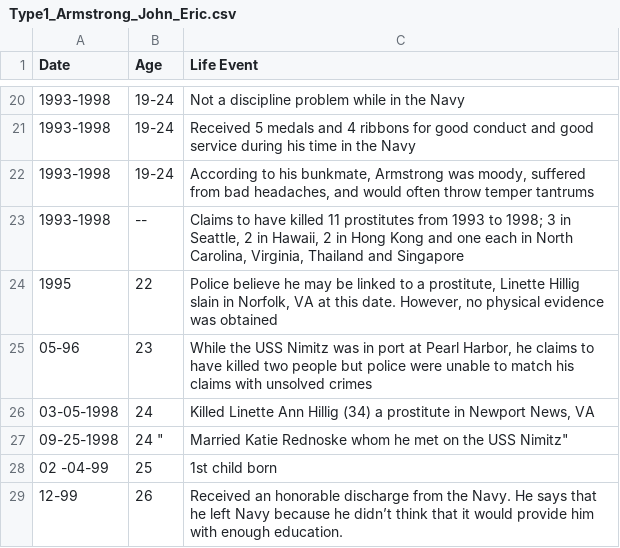
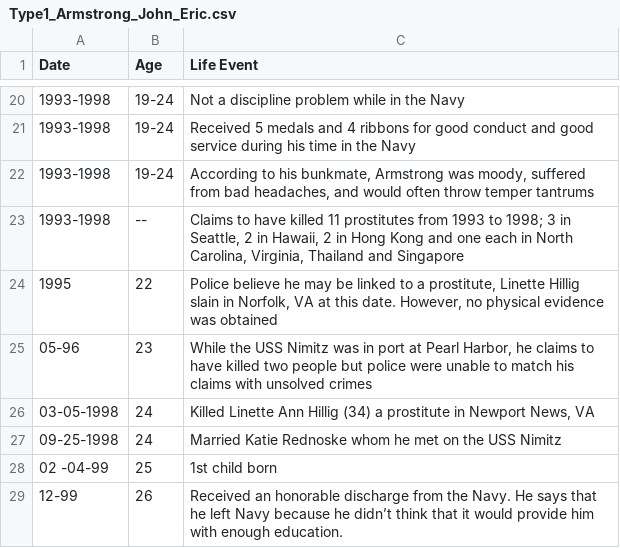
Before and after one commit to ajithksenthil/CrimeArchetypes, a CSV file: mnt/data/csv/Type1_Armstrong_John_Eric.csv, drawn as a sheet; only a part is shown, gaps mark what is left out.

Commit message:
Cleaned_Type1_Armstrong_John_Eric.csv

```diff
--- a/mnt/data/csv/Type1_Armstrong_John_Eric.csv
+++ b/mnt/data/csv/Type1_Armstrong_John_Eric.csv
@@ -26,3 +26,3 @@ Date,Age,Life Event,
 03-05-1998,24,"Killed Linette Ann Hillig (34) a prostitute in Newport News, VA",
-09-25-1998,24 ",Married Katie Rednoske whom he met on the USS Nimitz",
+09-25-1998,24, "Married Katie Rednoske whom he met on the USS Nimitz",
 02 -04-99,25, "1st child born",
```
